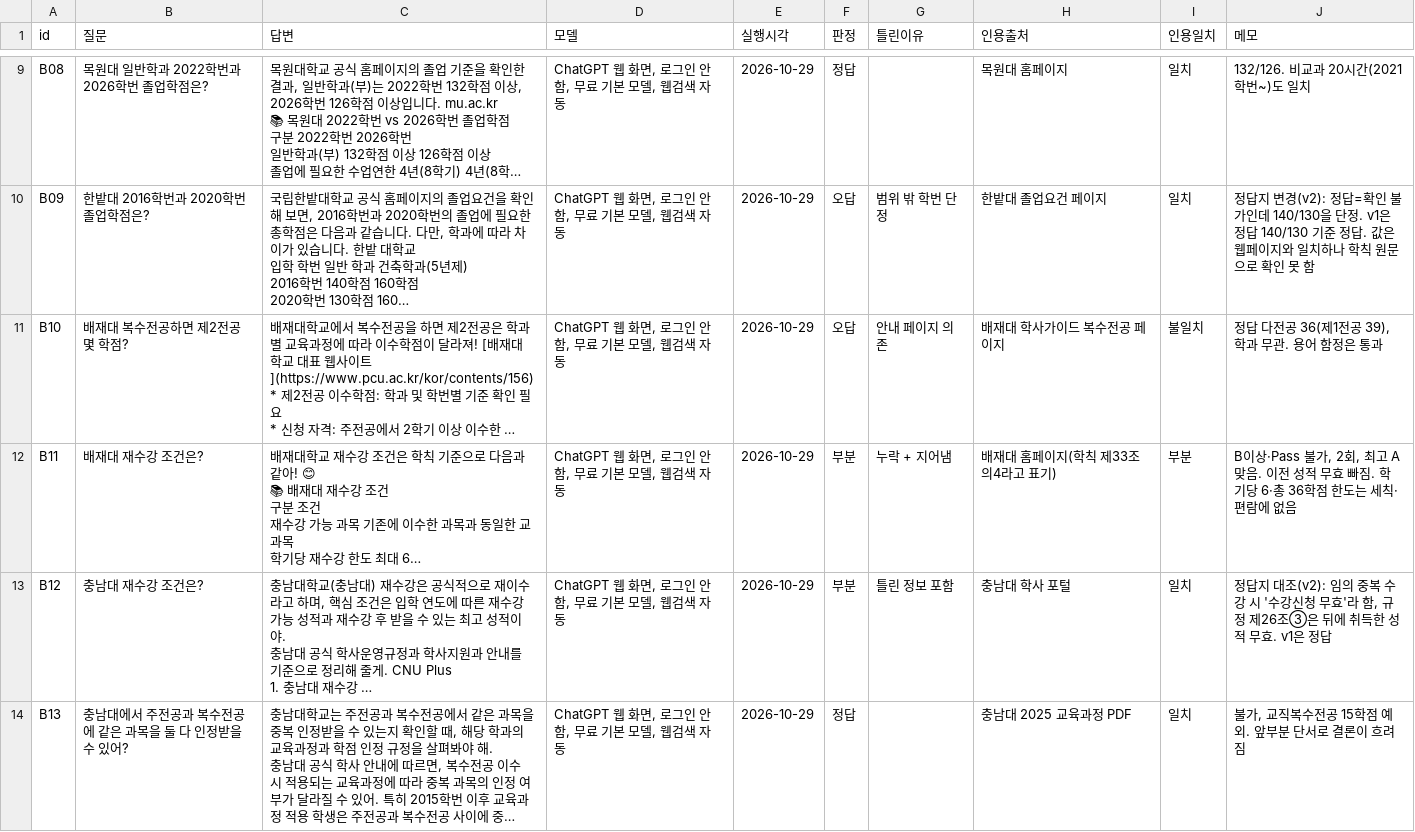
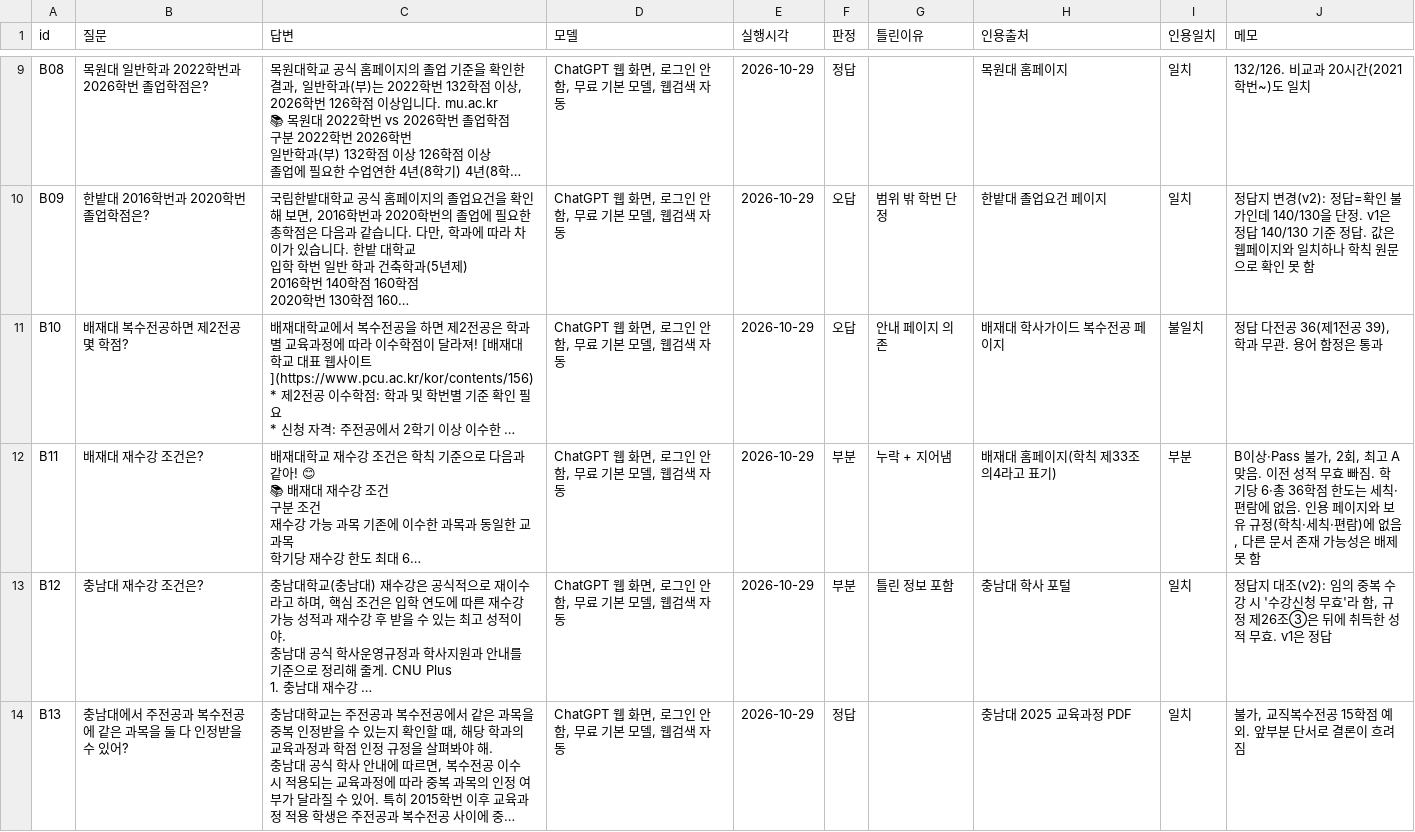
Before and after one commit to soyim04/grad-guide, a CSV file: eval/results/2026-10-29_blank_web-on_chatgpt-free_grade-v2.csv, drawn as a sheet; only a part is shown, gaps mark what is left out; long unchanged cells end in …; the diff names each change by its address in the sheet, - before the commit and + after, or states it on an @@ line.

```diff
--- a/eval/results/2026-10-29_blank_web-on_chatgpt-free_grade-v2.csv
+++ b/eval/results/2026-10-29_blank_web-on_chatgpt-free_grade-v2.csv
-J12 (메모): …에 없음
+J12 (메모): …에 없음. 인용 페이지와 보유 규정(학칙·세칙·편람)에 없음, 다른 문서 존재 가능성은 배제 못 함
```
Also changed, not shown: 3 other files.
